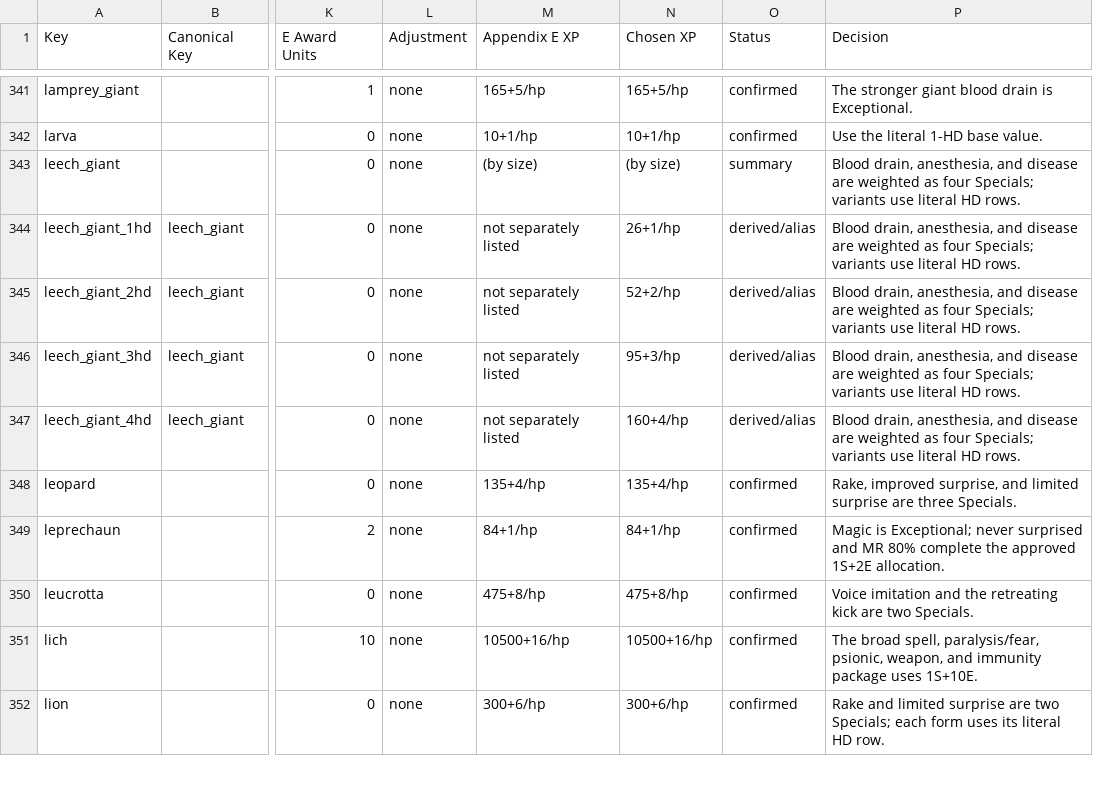
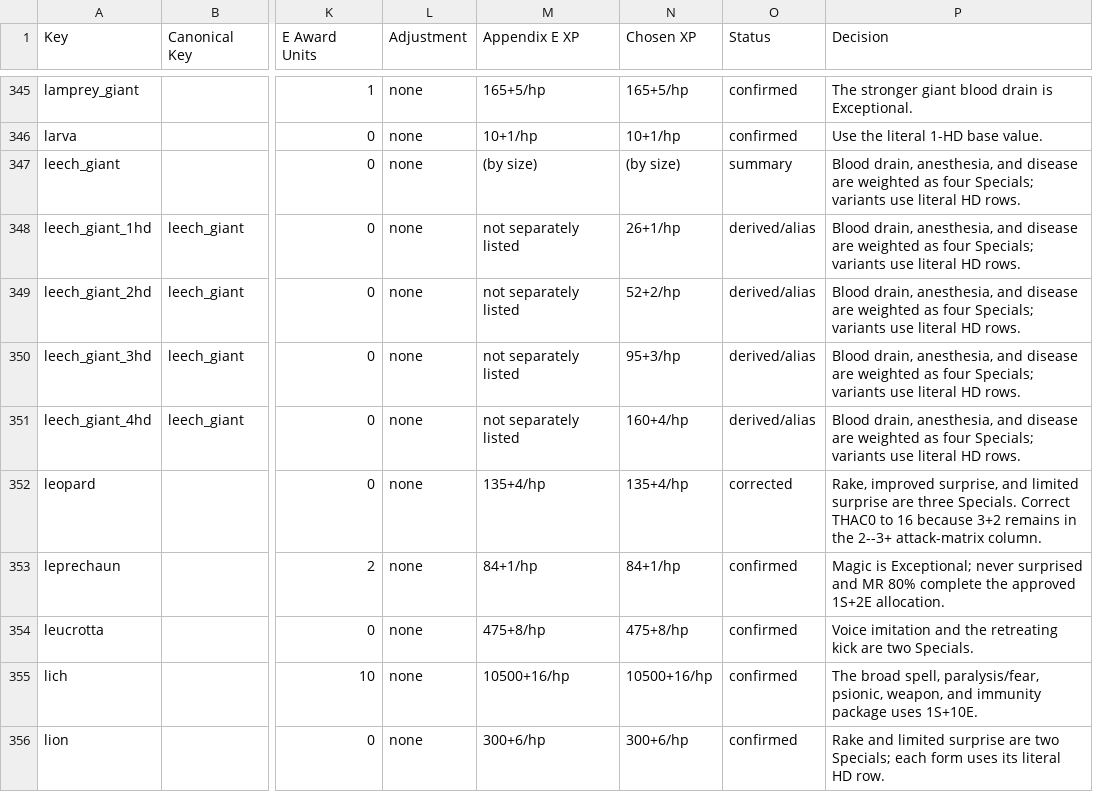
Before and after one commit to slithy/rpg_module, a CSV file: rpg-1e-stats/mm-xp-audit.csv, drawn as a sheet; only a part is shown, gaps mark what is left out; addresses are those after the commit; the diff covers the shown part only; the diff names each change by its address in the sheet, - before the commit and + after, or states it on an @@ line.

Commit message:
Finish Monster Manual data pass
Hydra: add 17--20-headed forms.
Elephant family: apply cumulative attack and damage awards.
Fire and Stone Giants: add omitted p. 85 awards.
Iron Golem: correct the 17--18 HD Special-bonus arithmetic.
THAC0: correct eight positive-modifier and attack-bonus cases.
Elementals: clarify the Special and Exceptional allocation bases.
Docs: record the positive-hit-point modifier THAC0 rule.

```diff
--- a/rpg-1e-stats/mm-xp-audit.csv
+++ b/rpg-1e-stats/mm-xp-audit.csv
-O352 (Status): confirmed
+O352 (Status): corrected
-P352 (Decision): …three Specials.
+P352 (Decision): …three Specials. Correct THAC0 to 16 because 3+2 remains in the 2--3+ attack-matrix column.
```
Also changed, not shown: 4 added rows and 132 edited cells elsewhere in this file, rpg-1e-stats/mm.csv, 1 other file.
